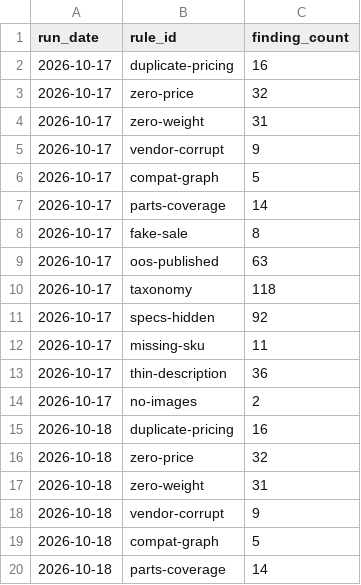
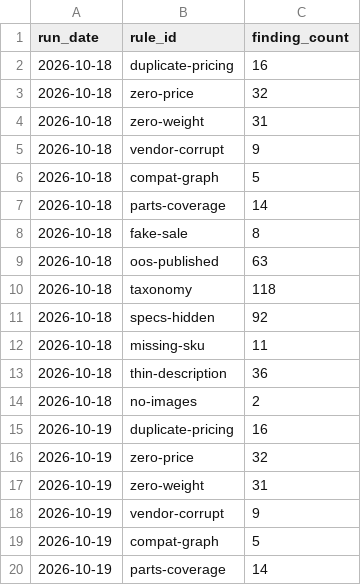
Before and after one commit to sunjogthind/bells_of_steel_application, a CSV file: data/timeseries.csv, drawn as a sheet; only a part is shown; the shorter side is filled out with more unchanged rows; the diff covers the shown part only.

```diff
--- a/data/timeseries.csv
+++ b/data/timeseries.csv
@@ -1,15 +1,2 @@
 run_date,rule_id,finding_count
-2026-10-17,duplicate-pricing,16
-2026-10-17,zero-price,32
-2026-10-17,zero-weight,31
-2026-10-17,vendor-corrupt,9
-2026-10-17,compat-graph,5
-2026-10-17,parts-coverage,14
-2026-10-17,fake-sale,8
-2026-10-17,oos-published,63
-2026-10-17,taxonomy,118
-2026-10-17,specs-hidden,92
-2026-10-17,missing-sku,11
-2026-10-17,thin-description,36
-2026-10-17,no-images,2
 2026-10-18,duplicate-pricing,16
```
Also changed, not shown: 13 added rows elsewhere in this file, 7 other files.
